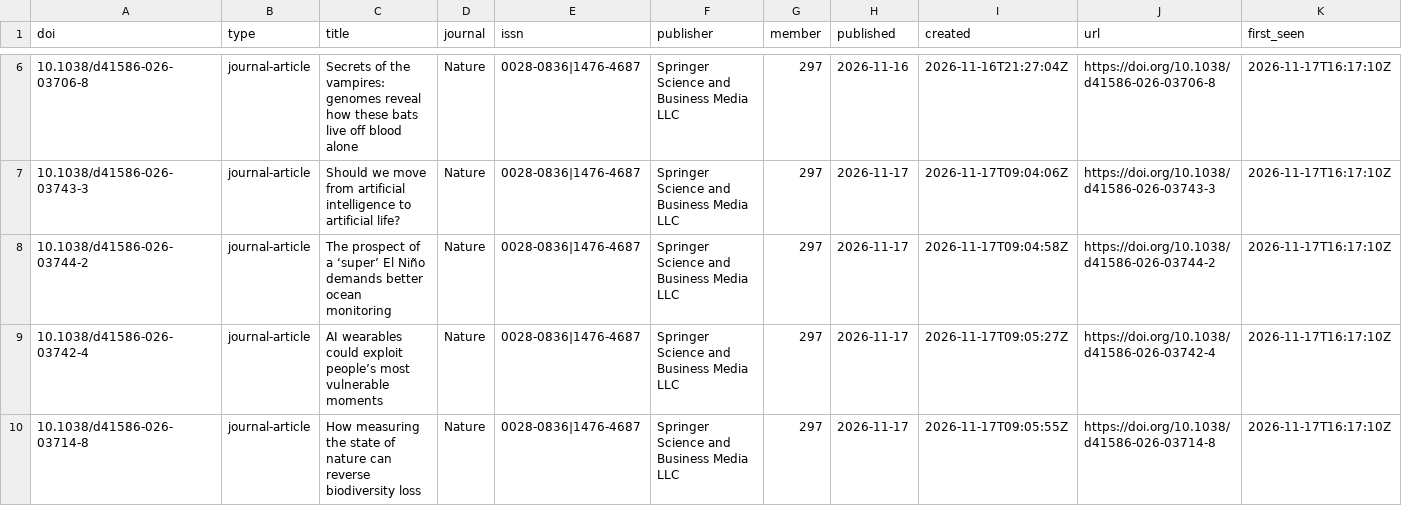
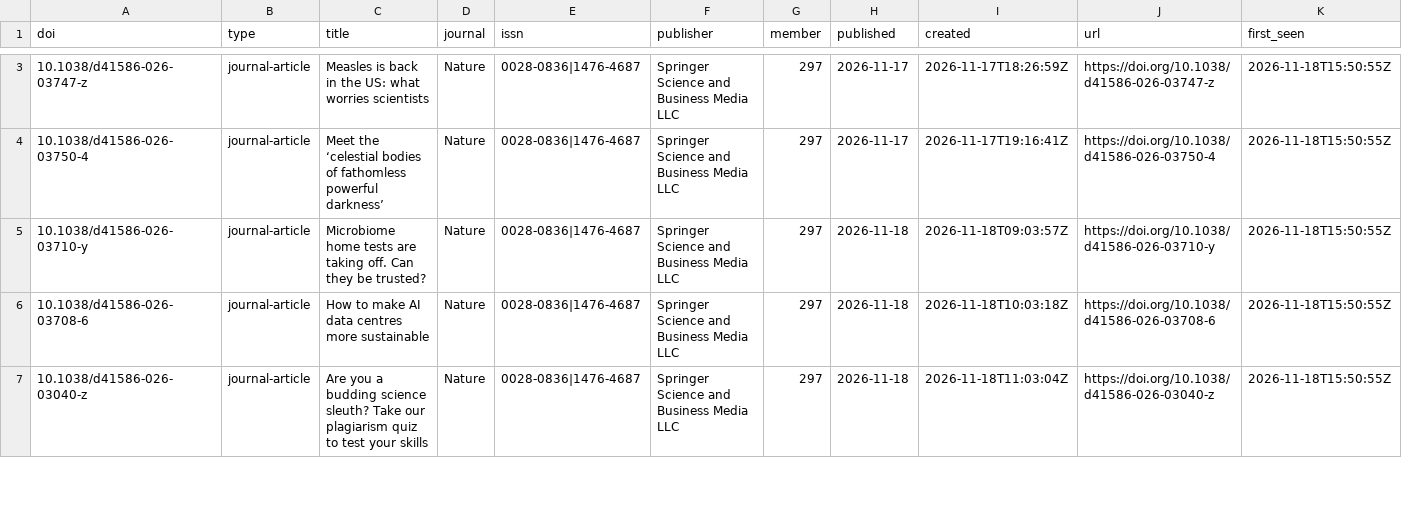
Before and after one commit to fecklesspleb/crossref-new-works-feed, a CSV file: data/new_works.csv, drawn as a sheet; only a part is shown, gaps mark what is left out; the diff covers the shown part only.

```diff
--- a/data/new_works.csv
+++ b/data/new_works.csv
@@ -6,5 +3,5 @@ doi,type,title,journal,issn,publisher,member,published,created,url,first_seen
-10.1038/d41586-026-03706-8,journal-article,Secrets of the vampires: genomes reveal how these bats live off blood alone,Nature,0028-0836|1476-4687,Springer Science and Business Media LLC,297,2026-11-16,2026-11-16T21:27:04Z,https://doi.org/10.1038/d41586-026-03706-8,2026-11-17T16:17:10Z
-10.1038/d41586-026-03743-3,journal-article,Should we move from artificial intelligence to artificial life?,Nature,0028-0836|1476-4687,Springer Science and Business Media LLC,297,2026-11-17,2026-11-17T09:04:06Z,https://doi.org/10.1038/d41586-026-03743-3,2026-11-17T16:17:10Z
-10.1038/d41586-026-03744-2,journal-article,The prospect of a ‘super’ El Niño demands better ocean monitoring,Nature,0028-0836|1476-4687,Springer Science and Business Media LLC,297,2026-11-17,2026-11-17T09:04:58Z,https://doi.org/10.1038/d41586-026-03744-2,2026-11-17T16:17:10Z
-10.1038/d41586-026-03742-4,journal-article,AI wearables could exploit people’s most vulnerable moments,Nature,0028-0836|1476-4687,Springer Science and Business Media LLC,297,2026-11-17,2026-11-17T09:05:27Z,https://doi.org/10.1038/d41586-026-03742-4,2026-11-17T16:17:10Z
-10.1038/d41586-026-03714-8,journal-article,How measuring the state of nature can reverse biodiversity loss,Nature,0028-0836|1476-4687,Springer Science and Business Media LLC,297,2026-11-17,2026-11-17T09:05:55Z,https://doi.org/10.1038/d41586-026-03714-8,2026-11-17T16:17:10Z
+10.1038/d41586-026-03747-z,journal-article,Measles is back in the US: what worries scientists,Nature,0028-0836|1476-4687,Springer Science and Business Media LLC,297,2026-11-17,2026-11-17T18:26:59Z,https://doi.org/10.1038/d41586-026-03747-z,2026-11-18T15:50:55Z
+10.1038/d41586-026-03750-4,journal-article,Meet the ‘celestial bodies of fathomless powerful darkness’,Nature,0028-0836|1476-4687,Springer Science and Business Media LLC,297,2026-11-17,2026-11-17T19:16:41Z,https://doi.org/10.1038/d41586-026-03750-4,2026-11-18T15:50:55Z
+10.1038/d41586-026-03710-y,journal-article,Microbiome home tests are taking off. Can they be trusted?,Nature,0028-0836|1476-4687,Springer Science and Business Media LLC,297,2026-11-18,2026-11-18T09:03:57Z,https://doi.org/10.1038/d41586-026-03710-y,2026-11-18T15:50:55Z
+10.1038/d41586-026-03708-6,journal-article,How to make AI data centres more sustainable,Nature,0028-0836|1476-4687,Springer Science and Business Media LLC,297,2026-11-18,2026-11-18T10:03:18Z,https://doi.org/10.1038/d41586-026-03708-6,2026-11-18T15:50:55Z
+10.1038/d41586-026-03040-z,journal-article,Are you a budding science sleuth? Take our plagiarism quiz to test your skills,Nature,0028-0836|1476-4687,Springer Science and Business Media LLC,297,2026-11-18,2026-11-18T11:03:04Z,https://doi.org/10.1038/d41586-026-03040-z,2026-11-18T15:50:55Z
```
Also changed, not shown: 3 removed rows and 66 edited cells elsewhere in this file, data/works.csv, 1 other file.
